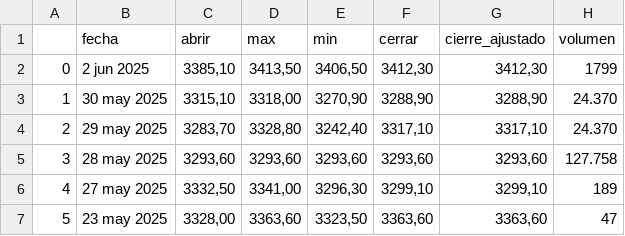
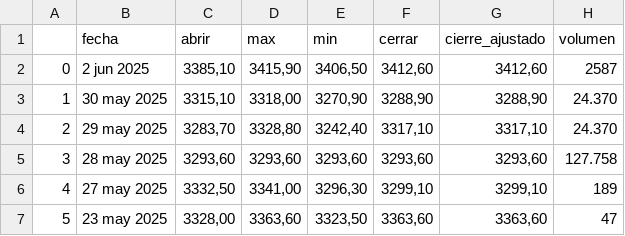
Before and after one commit to carlosisaza/pad_2025_1_2, a CSV file: data_web.csv, drawn as a sheet; only a part is shown.

Commit message:
Genera archivo csv de las web

```diff
--- a/data_web.csv
+++ b/data_web.csv
@@ -1,3 +1,3 @@
 ,fecha,abrir,max,min,cerrar,cierre_ajustado,volumen
-0,2 jun 2025,"3385,10","3413,50","3406,50","3412,30","3412,30",1799
+0,2 jun 2025,"3385,10","3415,90","3406,50","3412,60","3412,60",2587
 1,30 may 2025,"3315,10","3318,00","3270,90","3288,90","3288,90",24.370
```
